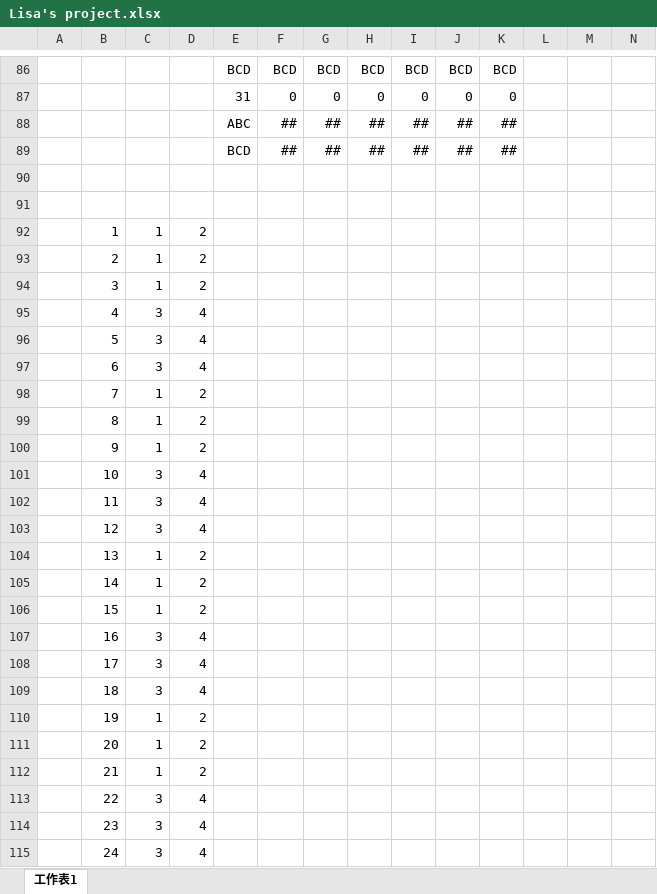
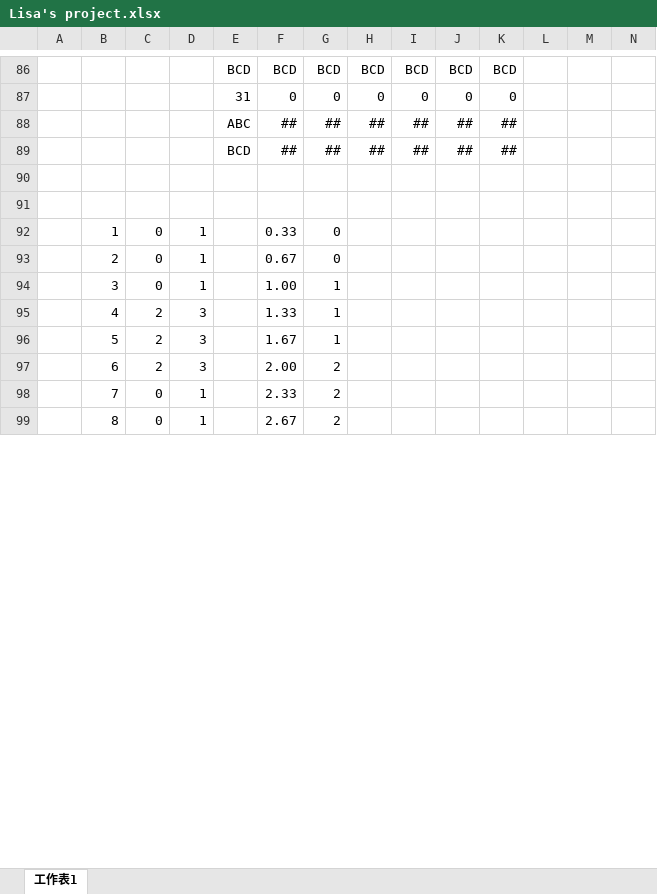
Before and after one commit to Luke-Huang-1999/C-Learning, an Excel workbook: Lisa Project/Lisa's project.xlsx, sheet 工作表1, drawn as a sheet; only a part is shown, gaps mark what is left out; values as stored, in another font and other column widths than the file's, no borders; removed rows and columns are numbered as before the commit, all else as after; rows hold the shown columns only; the diff covers the shown part only; the diff names each change by its address in the sheet, - before the commit and + after, or states it on an @@ line.

```diff
--- a/Lisa Project/Lisa's project.xlsx (sheet 工作表1)
+++ b/Lisa Project/Lisa's project.xlsx (sheet 工作表1)
-row 92:  | 1 | 1 | 2
-row 93:  | 2 | 1 | 2
-row 94:  | 3 | 1 | 2
-row 95:  | 4 | 3 | 4
-row 96:  | 5 | 3 | 4
-row 97:  | 6 | 3 | 4
-row 98:  | 7 | 1 | 2
-row 99:  | 8 | 1 | 2
-row 100:  | 9 | 1 | 2
-row 101:  | 10 | 3 | 4
-row 102:  | 11 | 3 | 4
-row 103:  | 12 | 3 | 4
-row 104:  | 13 | 1 | 2
-row 105:  | 14 | 1 | 2
-row 106:  | 15 | 1 | 2
-row 107:  | 16 | 3 | 4
-row 108:  | 17 | 3 | 4
-row 109:  | 18 | 3 | 4
-row 110:  | 19 | 1 | 2
-row 111:  | 20 | 1 | 2
-row 112:  | 21 | 1 | 2
-row 113:  | 22 | 3 | 4
-row 114:  | 23 | 3 | 4
-row 115:  | 24 | 3 | 4
+row 92:  | 1 | 0 | 1 |  | 0.33 | 0
+row 93:  | 2 | 0 | 1 |  | 0.67 | 0
+row 94:  | 3 | 0 | 1 |  | 1.00 | 1
+row 95:  | 4 | 2 | 3 |  | 1.33 | 1
+row 96:  | 5 | 2 | 3 |  | 1.67 | 1
+row 97:  | 6 | 2 | 3 |  | 2.00 | 2
+row 98:  | 7 | 0 | 1 |  | 2.33 | 2
+row 99:  | 8 | 0 | 1 |  | 2.67 | 2
```
Also changed, not shown: 16 added rows elsewhere in this sheet, 1 other file.
